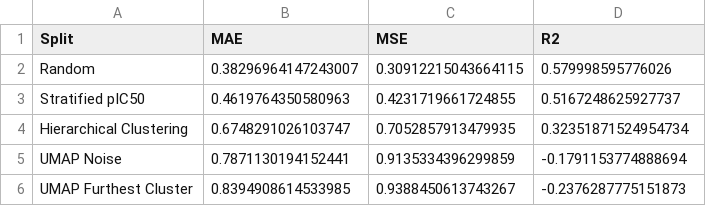
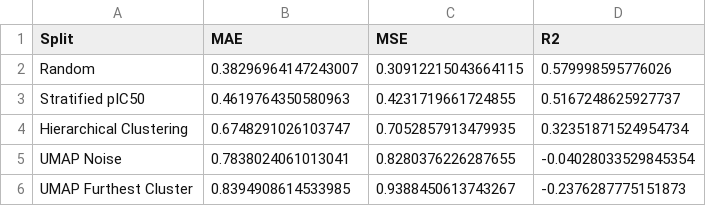
Before and after one commit to ASarriJackson/SummerProject, a CSV file: Regression/data/split_scores_rfr_initial.csv, drawn as a sheet.

```diff
--- a/Regression/data/split_scores_rfr_initial.csv
+++ b/Regression/data/split_scores_rfr_initial.csv
@@ -4,3 +4,3 @@ Stratified pIC50,0.4619764350580963,0.4231719661724855,0.5167248625927737
 Hierarchical Clustering,0.6748291026103747,0.7052857913479935,0.32351871524954734
-UMAP Noise,0.7871130194152441,0.9135334396299859,-0.1791153774888694
+UMAP Noise,0.7838024061013041,0.8280376226287655,-0.04028033529845354
 UMAP Furthest Cluster,0.8394908614533985,0.9388450613743267,-0.2376287775151873
```
Also changed, not shown: Regression/data/split_scores_svm_initial.csv, 4 other files.
